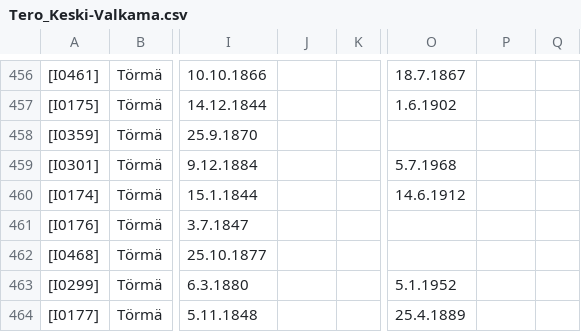
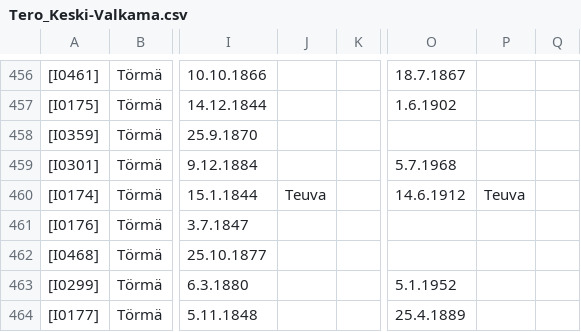
Before and after one commit to keskival/sukupuu, a CSV file: Tero_Keski-Valkama.csv, drawn as a sheet; only a part is shown, gaps mark what is left out; the diff names each change by its address in the sheet, - before the commit and + after, or states it on an @@ line.

```diff
--- a/Tero_Keski-Valkama.csv
+++ b/Tero_Keski-Valkama.csv
-J460: (empty)
+J460: Teuva
-P460: (empty)
+P460: Teuva
```
Also changed, not shown: 4 other files.
